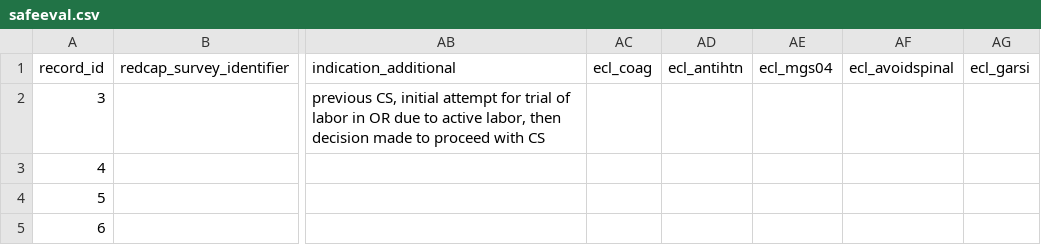
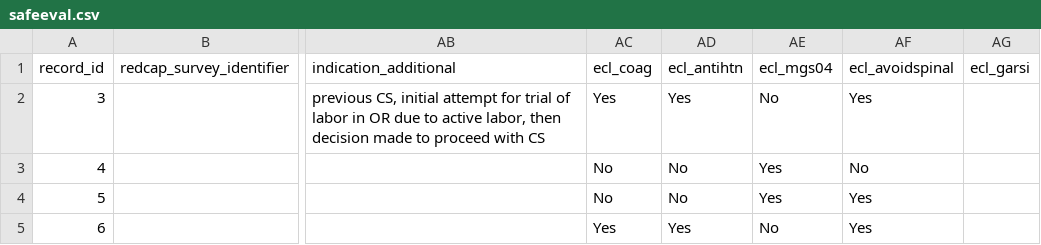
Before and after one commit to lawtj/safe, a CSV file: safeeval.csv, drawn as a sheet; only a part is shown, gaps mark what is left out; the diff names each change by its address in the sheet, - before the commit and + after, or states it on an @@ line.

Commit message:
Add files via upload

```diff
--- a/safeeval.csv
+++ b/safeeval.csv
-AC2 (ecl_coag): (empty)
+AC2 (ecl_coag): Yes
-AD2 (ecl_antihtn): (empty)
+AD2 (ecl_antihtn): Yes
-AE2 (ecl_mgs04): (empty)
+AE2 (ecl_mgs04): No
-AF2 (ecl_avoidspinal): (empty)
+AF2 (ecl_avoidspinal): Yes
-AC3:AC4 (ecl_coag): (empty)
+AC3:AC4 (ecl_coag): No
-AD3:AD4 (ecl_antihtn): (empty)
+AD3:AD4 (ecl_antihtn): No
-AE3:AE4 (ecl_mgs04): (empty)
+AE3:AE4 (ecl_mgs04): Yes
-AF3 (ecl_avoidspinal): (empty)
+AF3 (ecl_avoidspinal): No
-AF4:AF5 (ecl_avoidspinal): (empty)
+AF4:AF5 (ecl_avoidspinal): Yes
-AC5 (ecl_coag): (empty)
+AC5 (ecl_coag): Yes
-AD5 (ecl_antihtn): (empty)
+AD5 (ecl_antihtn): Yes
-AE5 (ecl_mgs04): (empty)
+AE5 (ecl_mgs04): No
```
